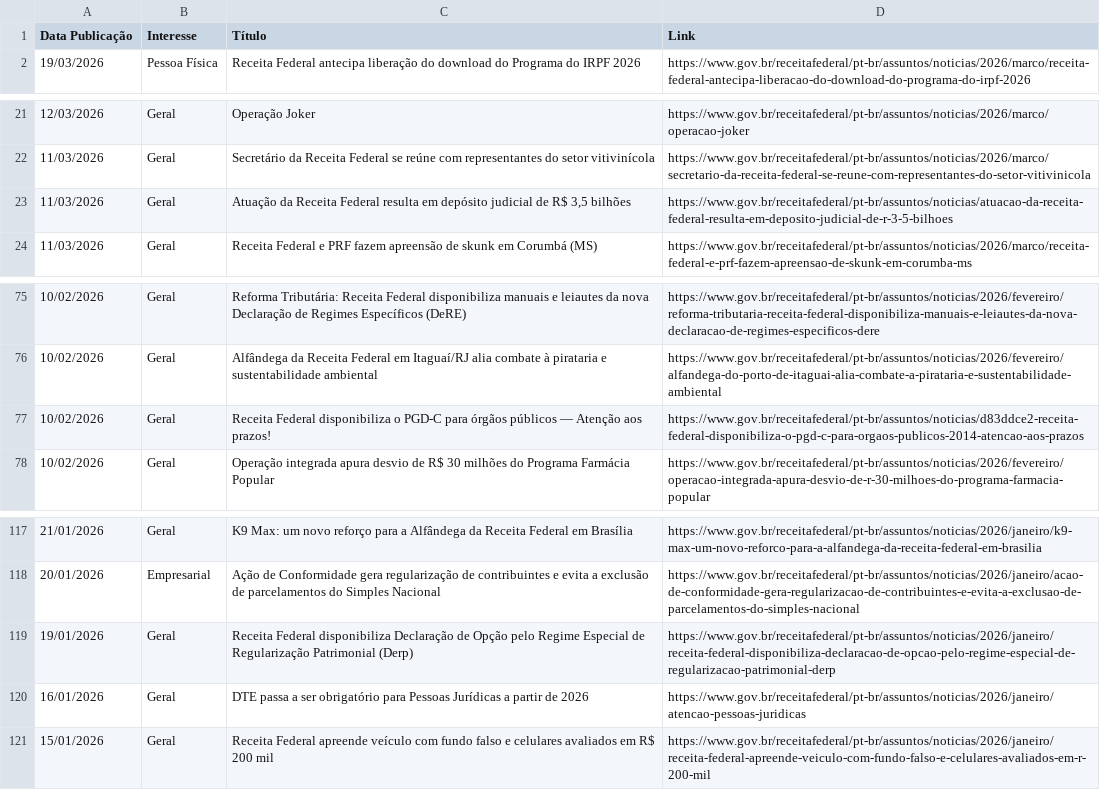
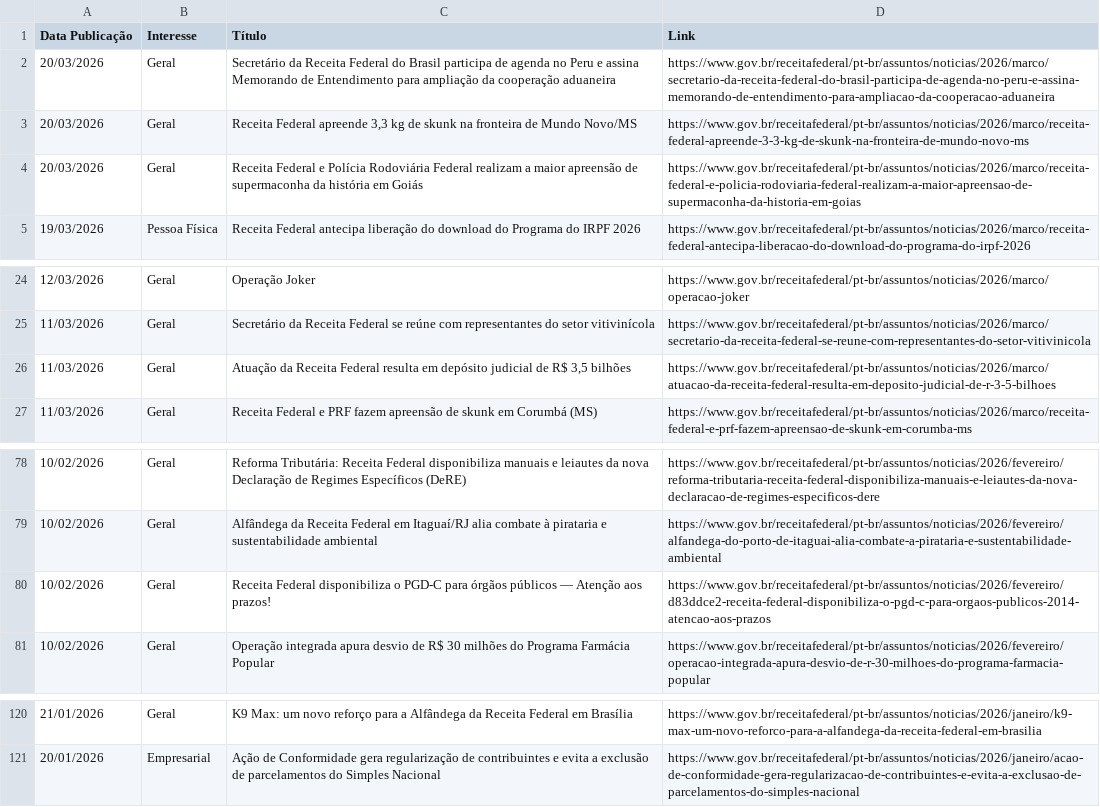
Before and after one commit to suporteagyle/automacao-receita, a CSV file: noticias_receita.csv, drawn as a sheet; only a part is shown, gaps mark what is left out.

```diff
--- a/noticias_receita.csv
+++ b/noticias_receita.csv
@@ -1,2 +1,5 @@
 Data Publicação,Interesse,Título,Link
+20/03/2026,Geral,Secretário da Receita Federal do Brasil participa de agenda no Peru e assina Memorando de Entendimento para ampliação da cooperação aduaneira,https://www.gov.br/receitafederal/pt-br/assuntos/noticias/2026/marco/secretario-da-receita-federal-do-brasil-participa-de-agenda-no-peru-e-assina-memorando-de-entendimento-para-ampliacao-da-cooperacao-aduaneira
+20/03/2026,Geral,"Receita Federal apreende 3,3 kg de skunk na fronteira de Mundo Novo/MS",https://www.gov.br/receitafederal/pt-br/assuntos/noticias/2026/marco/receita-federal-apreende-3-3-kg-de-skunk-na-fronteira-de-mundo-novo-ms
+20/03/2026,Geral,Receita Federal e Polícia Rodoviária Federal realizam a maior apreensão de supermaconha da história em Goiás,https://www.gov.br/receitafederal/pt-br/assuntos/noticias/2026/marco/receita-federal-e-policia-rodoviaria-federal-realizam-a-maior-apreensao-de-supermaconha-da-historia-em-goias
 19/03/2026,Pessoa Física,Receita Federal antecipa liberação do download do Programa do IRPF 2026,https://www.gov.br/receitafederal/pt-br/assuntos/noticias/2026/marco/receita-federal-antecipa-liberacao-do-download-do-programa-do-irpf-2026
@@ -22,3 +25,3 @@ Data Publicação,Interesse,Título,Link
 11/03/2026,Geral,Secretário da Receita Federal se reúne com representantes do setor vitivinícola,https://www.gov.br/receitafederal/pt-br/assuntos/noticias/2026/marco/secretario-da-receita-federal-se-reune-com-representantes-do-setor-vitivinicola
-11/03/2026,Geral,"Atuação da Receita Federal resulta em depósito judicial de R$ 3,5 bilhões",https://www.gov.br/receitafederal/pt-br/assuntos/noticias/atuacao-da-receita-federal-resulta-em-deposito-judicial-de-r-3-5-bilhoes
+11/03/2026,Geral,"Atuação da Receita Federal resulta em depósito judicial de R$ 3,5 bilhões",https://www.gov.br/receitafederal/pt-br/assuntos/noticias/2026/marco/atuacao-da-receita-federal-resulta-em-deposito-judicial-de-r-3-5-bilhoes
 11/03/2026,Geral,Receita Federal e PRF fazem apreensão de skunk em Corumbá (MS),https://www.gov.br/receitafederal/pt-br/assuntos/noticias/2026/marco/receita-federal-e-prf-fazem-apreensao-de-skunk-em-corumba-ms
@@ -76,3 +79,3 @@ Data Publicação,Interesse,Título,Link
 10/02/2026,Geral,Alfândega da Receita Federal em Itaguaí/RJ alia combate à pirataria e sustentabilidade ambiental,https://www.gov.br/receitafederal/pt-br/assuntos/noticias/2026/fevereiro/alfandega-do-porto-de-itaguai-alia-combate-a-pirataria-e-sustentabilidade-ambiental
-10/02/2026,Geral,Receita Federal disponibiliza o PGD-C para órgãos públicos — Atenção aos prazos!,https://www.gov.br/receitafederal/pt-br/assuntos/noticias/d83ddce2-receita-federal-disponibiliza-o-pgd-c-para-orgaos-publicos-2014-atencao-aos-prazos
+10/02/2026,Geral,Receita Federal disponibiliza o PGD-C para órgãos públicos — Atenção aos prazos!,https://www.gov.br/receitafederal/pt-br/assuntos/noticias/2026/fevereiro/d83ddce2-receita-federal-disponibiliza-o-pgd-c-para-orgaos-publicos-2014-atencao-aos-prazos
 10/02/2026,Geral,Operação integrada apura desvio de R$ 30 milhões do Programa Farmácia Popular,https://www.gov.br/receitafederal/pt-br/assuntos/noticias/2026/fevereiro/operacao-integrada-apura-desvio-de-r-30-milhoes-do-programa-farmacia-popular
@@ -118,4 +121 @@ Data Publicação,Interesse,Título,Link
 20/01/2026,Empresarial,Ação de Conformidade gera regularização de contribuintes e evita a exclusão de parcelamentos do Simples Nacional,https://www.gov.br/receitafederal/pt-br/assuntos/noticias/2026/janeiro/acao-de-conformidade-gera-regularizacao-de-contribuintes-e-evita-a-exclusao-de-parcelamentos-do-simples-nacional
-19/01/2026,Geral,Receita Federal disponibiliza Declaração de Opção pelo Regime Especial de Regularização Patrimonial (Derp),https://www.gov.br/receitafederal/pt-br/assuntos/noticias/2026/janeiro/receita-federal-disponibiliza-declaracao-de-opcao-pelo-regime-especial-de-regularizacao-patrimonial-derp
-16/01/2026,Geral,DTE passa a ser obrigatório para Pessoas Jurídicas a partir de 2026,https://www.gov.br/receitafederal/pt-br/assuntos/noticias/2026/janeiro/atencao-pessoas-juridicas
-15/01/2026,Geral,Receita Federal apreende veículo com fundo falso e celulares avaliados em R$ 200 mil,https://www.gov.br/receitafederal/pt-br/assuntos/noticias/2026/janeiro/receita-federal-apreende-veiculo-com-fundo-falso-e-celulares-avaliados-em-r-200-mil
```
